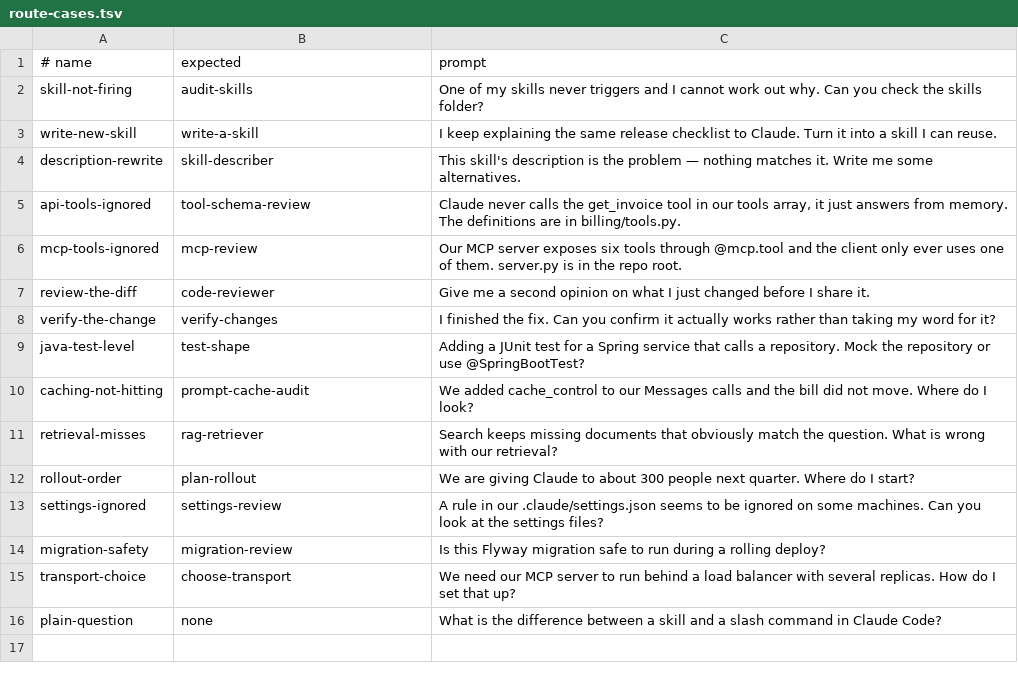
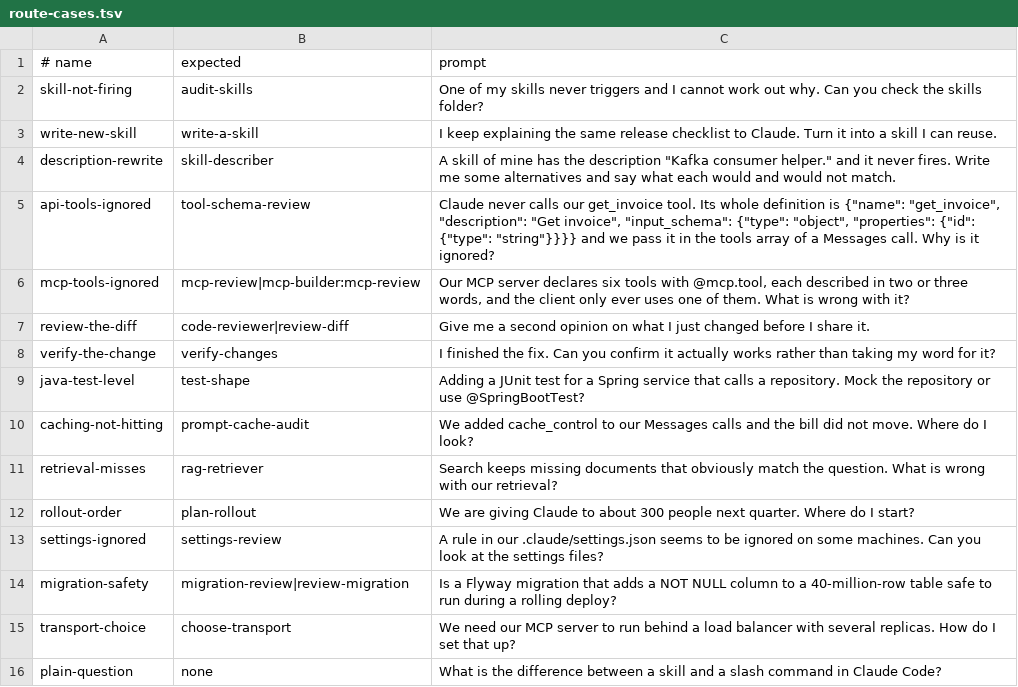
Before and after one commit to pacoromerodev/claude-code-toolkit, a TSV file: scripts/route-cases.tsv, drawn as a sheet.

```diff
--- a/scripts/route-cases.tsv
+++ b/scripts/route-cases.tsv
@@ -3,6 +3,6 @@ skill-not-firing	audit-skills	One of my skills never triggers and I cannot work
 write-new-skill	write-a-skill	I keep explaining the same release checklist to Claude. Turn it into a skill I can reuse.
-description-rewrite	skill-describer	This skill's description is the problem — nothing matches it. Write me some alternatives.
-api-tools-ignored	tool-schema-review	Claude never calls the get_invoice tool in our tools array, it just answers from memory. The definitions are in billing/tools.py.
-mcp-tools-ignored	mcp-review	Our MCP server exposes six tools through @mcp.tool and the client only ever uses one of them. server.py is in the repo root.
-review-the-diff	code-reviewer	Give me a second opinion on what I just changed before I share it.
+description-rewrite	skill-describer	A skill of mine has the description "Kafka consumer helper." and it never fires. Write me some alternatives and say what each would and would not match.
+api-tools-ignored	tool-schema-review	Claude never calls our get_invoice tool. Its whole definition is {"name": "get_invoice", "description": "Get invoice", "input_schema": {"type": "object", "properties": {"id": {"type": "string"}}}} and we pass it in the tools array of a Messages call. Why is it ignored?
+mcp-tools-ignored	mcp-review|mcp-builder:mcp-review	Our MCP server declares six tools with @mcp.tool, each described in two or three words, and the client only ever uses one of them. What is wrong with it?
+review-the-diff	code-reviewer|review-diff	Give me a second opinion on what I just changed before I share it.
 verify-the-change	verify-changes	I finished the fix. Can you confirm it actually works rather than taking my word for it?
@@ -13,3 +13,3 @@ rollout-order	plan-rollout	We are giving Claude to about 300 people next quarter
 settings-ignored	settings-review	A rule in our .claude/settings.json seems to be ignored on some machines. Can you look at the settings files?
-migration-safety	migration-review	Is this Flyway migration safe to run during a rolling deploy?
+migration-safety	migration-review|review-migration	Is a Flyway migration that adds a NOT NULL column to a 40-million-row table safe to run during a rolling deploy?
 transport-choice	choose-transport	We need our MCP server to run behind a load balancer with several replicas. How do I set that up?
```
Also changed, not shown: 3 other files.
